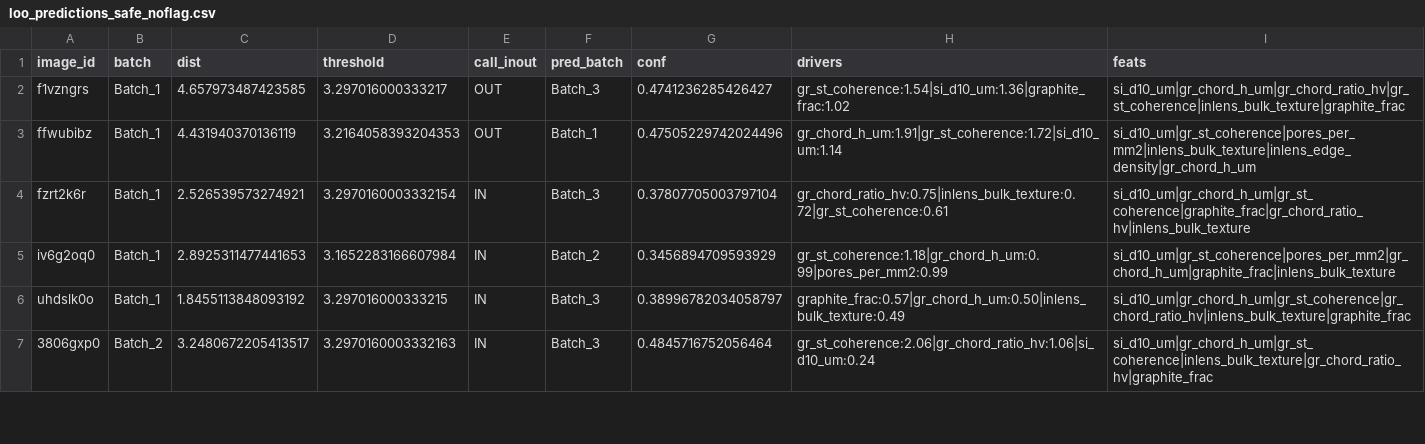
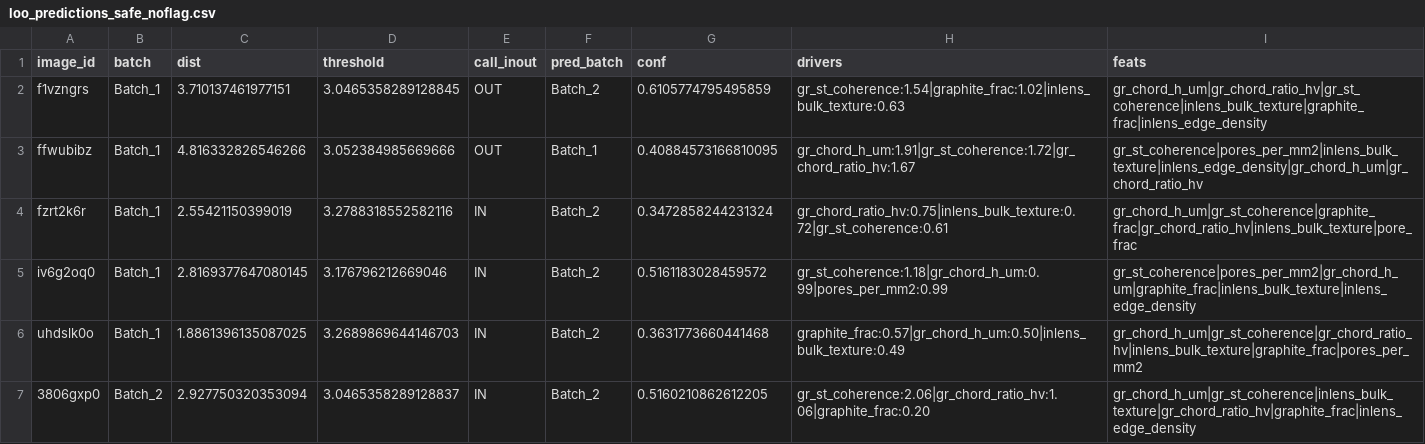
Before and after one commit to Augustin-Briens/TeamJester, a CSV file: analysis/outputs/tables/loo_predictions_safe_noflag.csv, drawn as a sheet; only a part is shown; the diff covers the shown part only.

```diff
--- a/analysis/outputs/tables/loo_predictions_safe_noflag.csv
+++ b/analysis/outputs/tables/loo_predictions_safe_noflag.csv
@@ -1,7 +1,7 @@
 image_id,batch,dist,threshold,call_inout,pred_batch,conf,drivers,feats
-f1vzngrs,Batch_1,4.657973487423585,3.297016000333217,OUT,Batch_3,0.4741236285426427,gr_st_coherence:1.54|si_d10_um:1.36|graphite_frac:1.02,si_d10_um|gr_chord_h_um|gr_chord_ratio_hv|gr_st_coherence|inlens_bulk_texture|graphite_frac
-ffwubibz,Batch_1,4.431940370136119,3.2164058393204353,OUT,Batch_1,0.47505229742024496,gr_chord_h_um:1.91|gr_st_coherence:1.72|si_d10_um:1.14,si_d10_um|gr_st_coherence|pores_per_mm2|inlens_bulk_texture|inlens_edge_density|gr_chord_h_um
-fzrt2k6r,Batch_1,2.526539573274921,3.2970160003332154,IN,Batch_3,0.37807705003797104,gr_chord_ratio_hv:0.75|inlens_bulk_texture:0.72|gr_st_coherence:0.61,si_d10_um|gr_chord_h_um|gr_st_coherence|graphite_frac|gr_chord_ratio_hv|inlens_bulk_texture
-iv6g2oq0,Batch_1,2.8925311477441653,3.1652283166607984,IN,Batch_2,0.3456894709593929,gr_st_coherence:1.18|gr_chord_h_um:0.99|pores_per_mm2:0.99,si_d10_um|gr_st_coherence|pores_per_mm2|gr_chord_h_um|graphite_frac|inlens_bulk_texture
-uhdslk0o,Batch_1,1.8455113848093192,3.297016000333215,IN,Batch_3,0.38996782034058797,graphite_frac:0.57|gr_chord_h_um:0.50|inlens_bulk_texture:0.49,si_d10_um|gr_chord_h_um|gr_st_coherence|gr_chord_ratio_hv|inlens_bulk_texture|graphite_frac
-3806gxp0,Batch_2,3.2480672205413517,3.2970160003332163,IN,Batch_3,0.4845716752056464,gr_st_coherence:2.06|gr_chord_ratio_hv:1.06|si_d10_um:0.24,si_d10_um|gr_chord_h_um|gr_st_coherence|inlens_bulk_texture|gr_chord_ratio_hv|graphite_frac
+f1vzngrs,Batch_1,3.710137461977151,3.0465358289128845,OUT,Batch_2,0.6105774795495859,gr_st_coherence:1.54|graphite_frac:1.02|inlens_bulk_texture:0.63,gr_chord_h_um|gr_chord_ratio_hv|gr_st_coherence|inlens_bulk_texture|graphite_frac|inlens_edge_density
+ffwubibz,Batch_1,4.816332826546266,3.052384985669666,OUT,Batch_1,0.40884573166810095,gr_chord_h_um:1.91|gr_st_coherence:1.72|gr_chord_ratio_hv:1.67,gr_st_coherence|pores_per_mm2|inlens_bulk_texture|inlens_edge_density|gr_chord_h_um|gr_chord_ratio_hv
+fzrt2k6r,Batch_1,2.55421150399019,3.2788318552582116,IN,Batch_2,0.3472858244231324,gr_chord_ratio_hv:0.75|inlens_bulk_texture:0.72|gr_st_coherence:0.61,gr_chord_h_um|gr_st_coherence|graphite_frac|gr_chord_ratio_hv|inlens_bulk_texture|pore_frac
+iv6g2oq0,Batch_1,2.8169377647080145,3.176796212669046,IN,Batch_2,0.5161183028459572,gr_st_coherence:1.18|gr_chord_h_um:0.99|pores_per_mm2:0.99,gr_st_coherence|pores_per_mm2|gr_chord_h_um|graphite_frac|inlens_bulk_texture|inlens_edge_density
+uhdslk0o,Batch_1,1.8861396135087025,3.2689869644146703,IN,Batch_2,0.3631773660441468,graphite_frac:0.57|gr_chord_h_um:0.50|inlens_bulk_texture:0.49,gr_chord_h_um|gr_st_coherence|gr_chord_ratio_hv|inlens_bulk_texture|graphite_frac|pores_per_mm2
+3806gxp0,Batch_2,2.927750320353094,3.0465358289128837,IN,Batch_2,0.5160210862612205,gr_st_coherence:2.06|gr_chord_ratio_hv:1.06|graphite_frac:0.20,gr_chord_h_um|gr_st_coherence|inlens_bulk_texture|gr_chord_ratio_hv|graphite_frac|inlens_edge_density
```
Also changed, not shown: 113 edited cells elsewhere in this file, analysis/outputs/tables/images_needed.csv, analysis/outputs/tables/images_needed_safe.csv, 15 other files.
